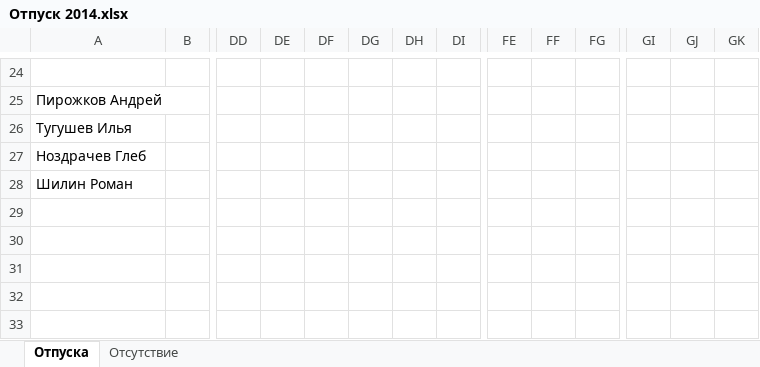
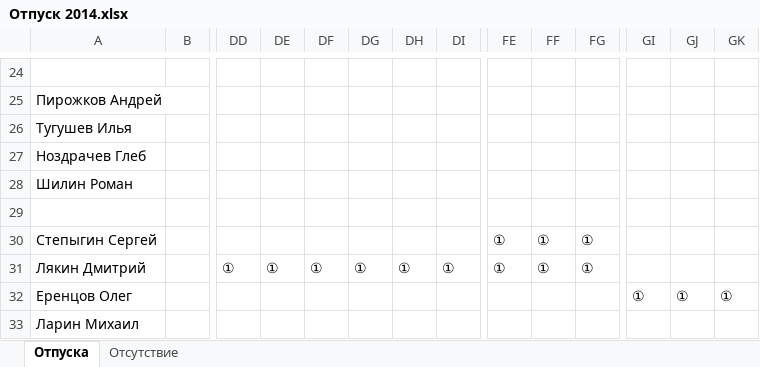
Before and after one commit to InterTurstCo/ActiveFrame5, an Excel workbook: Управление/Персонал/Отпуск 2014.xlsx, sheet Отпуска, drawn as a sheet; only a part is shown, gaps mark what is left out; values as stored, in another font and other column widths than the file's, no cell formats; rows hold the shown columns only; the diff names each change by its address in the sheet, - before the commit and + after, or states it on an @@ line.

```diff
--- a/Управление/Персонал/Отпуск 2014.xlsx (sheet Отпуска)
+++ b/Управление/Персонал/Отпуск 2014.xlsx (sheet Отпуска)
+row 29: (empty)
+row 30: Степыгин Сергей |  |  |  |  |  |  |  | ① | ① | ①
+row 31: Лякин Дмитрий |  | ① | ① | ① | ① | ① | ① | ① | ① | ①
+row 32: Еренцов Олег |  |  |  |  |  |  |  |  |  |  | ① | ① | ①
+row 33: Ларин Михаил
```
Also changed, not shown: cell formats.
